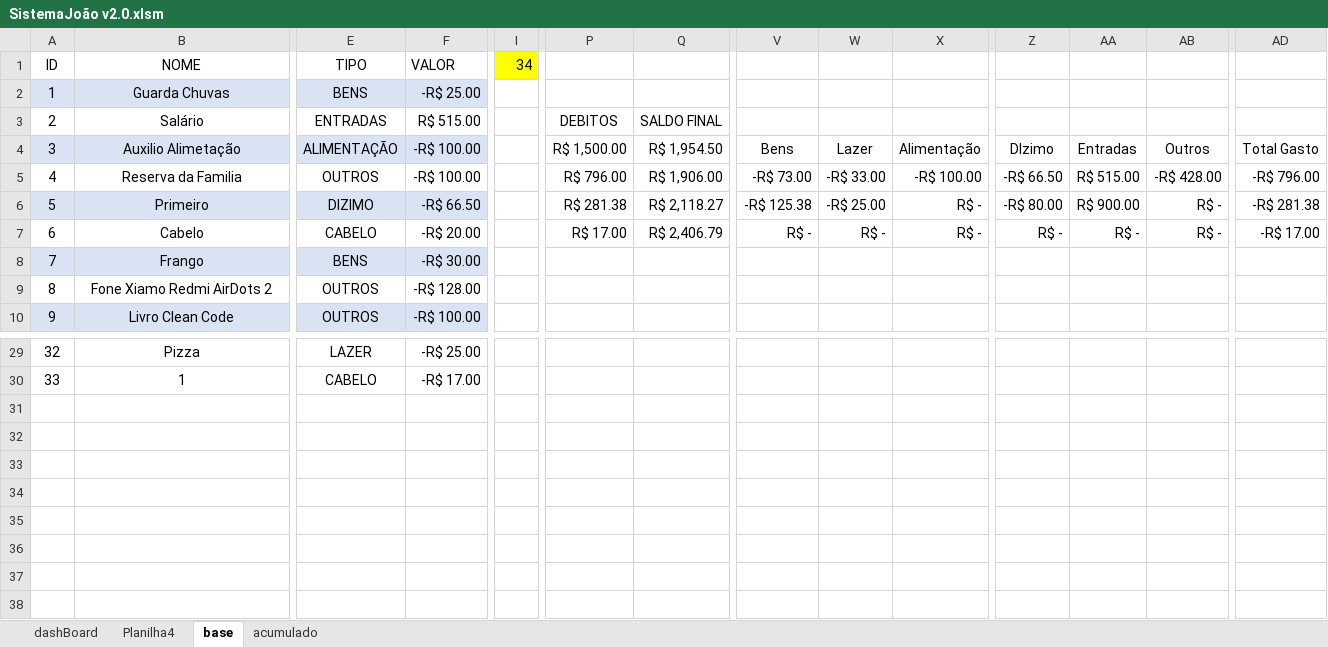
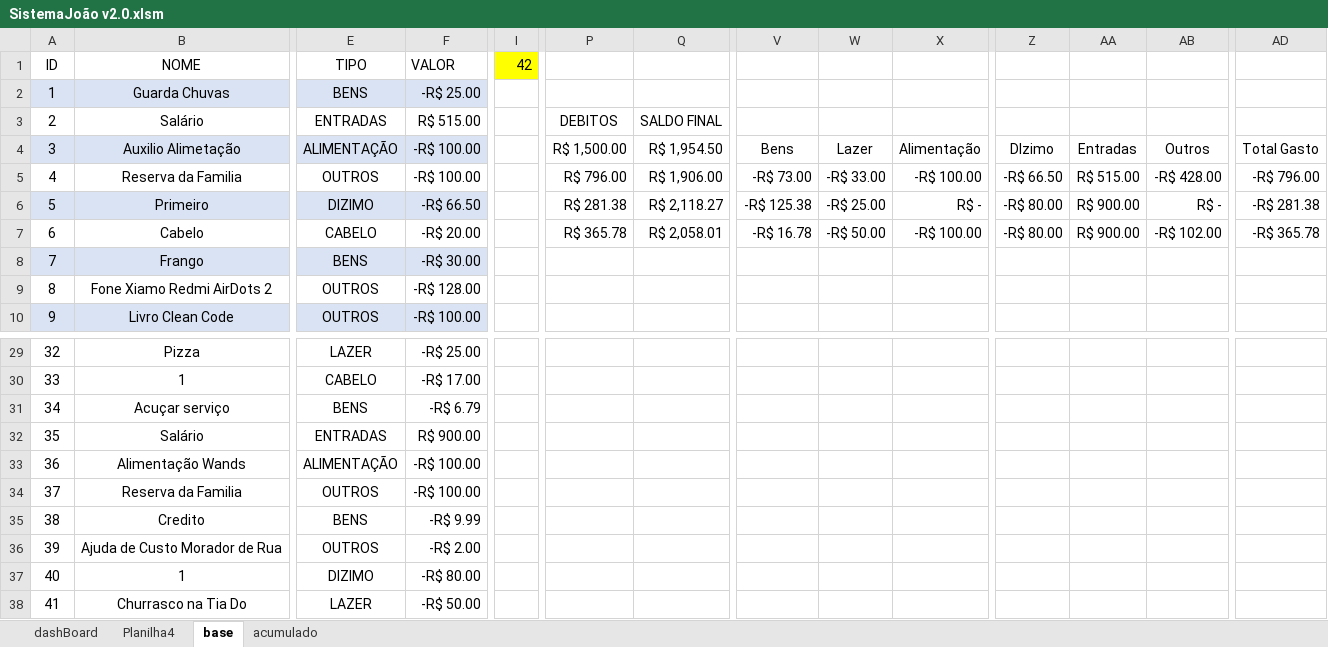
Before and after one commit to JoaoG23/Sistema_VBA-finances, an Excel workbook: SistemaJoão v2.0.xlsm, sheet base, drawn as a sheet; only a part is shown, gaps mark what is left out; values as stored, in another font and other column widths than the file's, no borders; charts and pictures and table styles not drawn; rows hold the shown columns only; the diff names each change by its address in the sheet, - before the commit and + after, or states it on an @@ line.

```diff
--- a/SistemaJoão v2.0.xlsm (sheet base)
+++ b/SistemaJoão v2.0.xlsm (sheet base)
-I1: 34
+I1: 42
-P7: R$ 17.00
+P7: R$ 365.78
-Q7: R$ 2,406.79
+Q7: R$ 2,058.01
-V7: R$ -
+V7: -R$ 16.78
-W7: R$ -
+W7: -R$ 50.00
-X7: R$ -
+X7: -R$ 100.00
-Z7: R$ -
+Z7: -R$ 80.00
-AA7: R$ -
+AA7: R$ 900.00
-AB7: R$ -
+AB7: -R$ 102.00
-AD7: -R$ 17.00
+AD7: -R$ 365.78
+row 31: 34 | Acuçar serviço | BENS | -R$ 6.79
+row 32: 35 | Salário | ENTRADAS | R$ 900.00
+row 33: 36 | Alimentação Wands | ALIMENTAÇÃO | -R$ 100.00
+row 34: 37 | Reserva da Familia | OUTROS | -R$ 100.00
+row 35: 38 | Credito | BENS | -R$ 9.99
+row 36: 39 | Ajuda de Custo Morador de Rua | OUTROS | -R$ 2.00
+row 37: 40 | 1 | DIZIMO | -R$ 80.00
+row 38: 41 | Churrasco na Tia Do | LAZER | -R$ 50.00
```
Also changed, not shown: sheet Planilha4, sheet acumulado, charts or pictures, 1 other file.
